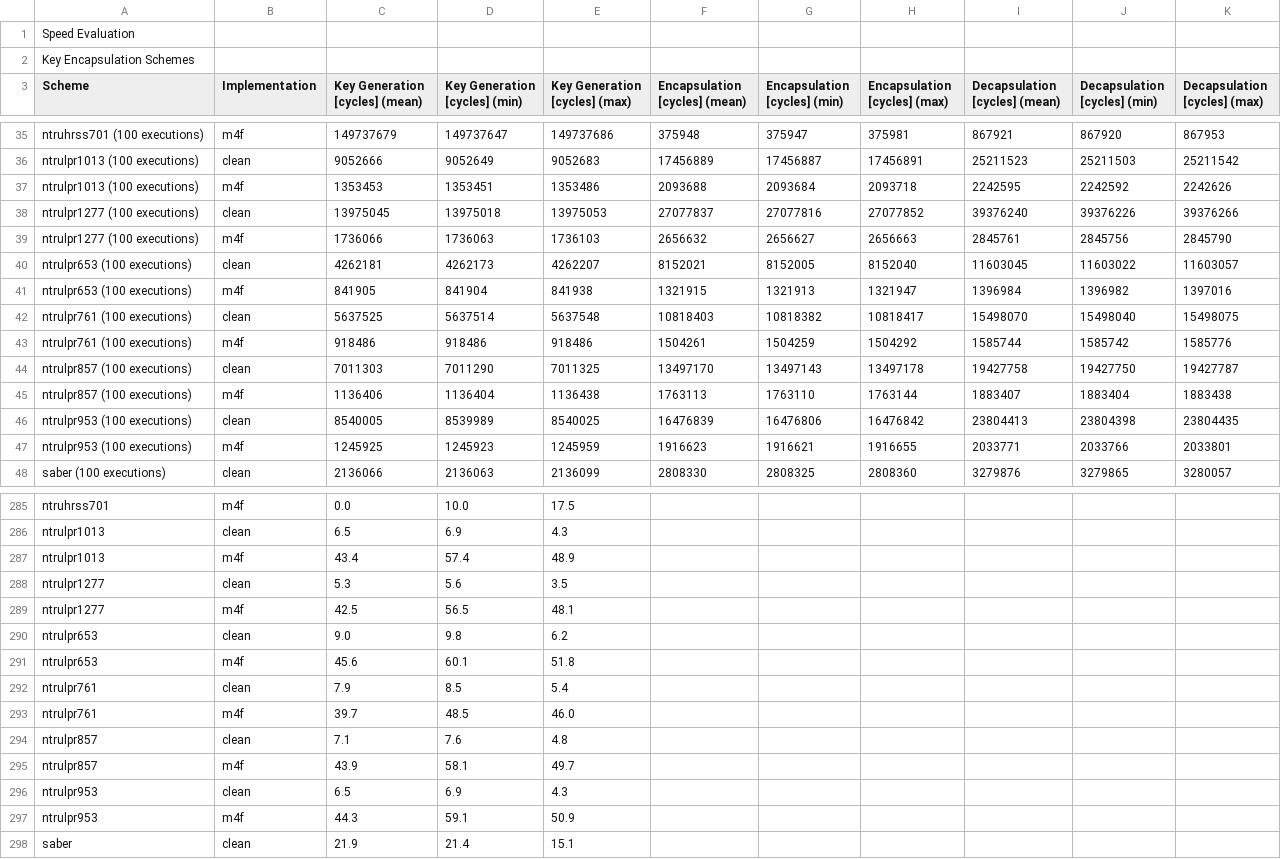
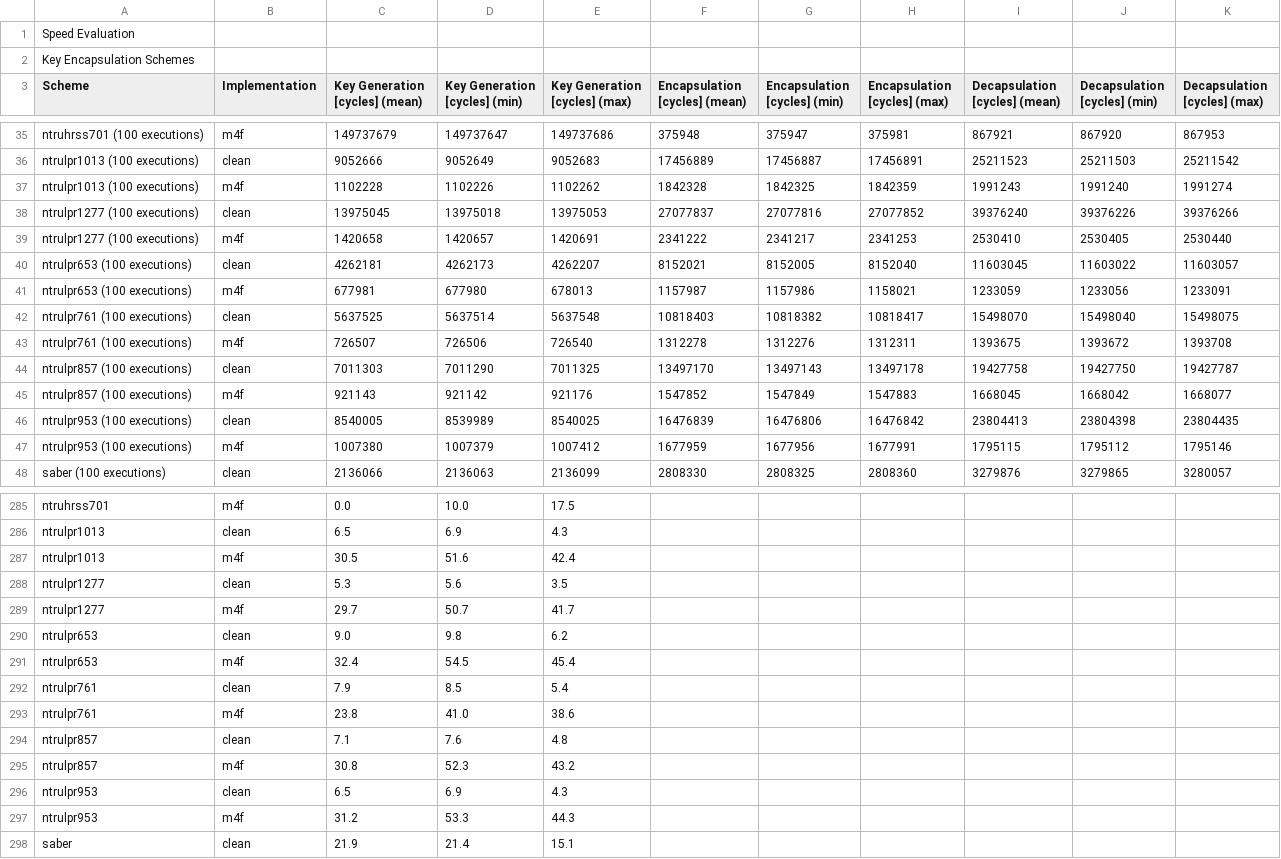
Before and after one commit to mupq/pqm4, a CSV file: benchmarks.csv, drawn as a sheet; only a part is shown, gaps mark what is left out; removed rows and columns are numbered as before the commit, all else as after; the diff covers the shown part only; the diff names each change by its address in the sheet, - before the commit and + after, or states it on an @@ line.

Commit message:
new benchmarks

```diff
--- a/benchmarks.csv
+++ b/benchmarks.csv
-row 37: ntrulpr1013 (100 executions) | m4f | 1353453 | 1353451 | 1353486 | 2093688 | 2093684 | 2093718 | 2242595 | 2242592 | 2242626
+row 37: ntrulpr1013 (100 executions) | m4f | 1102228 | 1102226 | 1102262 | 1842328 | 1842325 | 1842359 | 1991243 | 1991240 | 1991274
-row 39: ntrulpr1277 (100 executions) | m4f | 1736066 | 1736063 | 1736103 | 2656632 | 2656627 | 2656663 | 2845761 | 2845756 | 2845790
+row 39: ntrulpr1277 (100 executions) | m4f | 1420658 | 1420657 | 1420691 | 2341222 | 2341217 | 2341253 | 2530410 | 2530405 | 2530440
-row 41: ntrulpr653 (100 executions) | m4f | 841905 | 841904 | 841938 | 1321915 | 1321913 | 1321947 | 1396984 | 1396982 | 1397016
+row 41: ntrulpr653 (100 executions) | m4f | 677981 | 677980 | 678013 | 1157987 | 1157986 | 1158021 | 1233059 | 1233056 | 1233091
-row 43: ntrulpr761 (100 executions) | m4f | 918486 | 918486 | 918486 | 1504261 | 1504259 | 1504292 | 1585744 | 1585742 | 1585776
+row 43: ntrulpr761 (100 executions) | m4f | 726507 | 726506 | 726540 | 1312278 | 1312276 | 1312311 | 1393675 | 1393672 | 1393708
-row 45: ntrulpr857 (100 executions) | m4f | 1136406 | 1136404 | 1136438 | 1763113 | 1763110 | 1763144 | 1883407 | 1883404 | 1883438
+row 45: ntrulpr857 (100 executions) | m4f | 921143 | 921142 | 921176 | 1547852 | 1547849 | 1547883 | 1668045 | 1668042 | 1668077
-row 47: ntrulpr953 (100 executions) | m4f | 1245925 | 1245923 | 1245959 | 1916623 | 1916621 | 1916655 | 2033771 | 2033766 | 2033801
+row 47: ntrulpr953 (100 executions) | m4f | 1007380 | 1007379 | 1007412 | 1677959 | 1677956 | 1677991 | 1795115 | 1795112 | 1795146
-row 287: ntrulpr1013 | m4f | 43.4 | 57.4 | 48.9
+row 287: ntrulpr1013 | m4f | 30.5 | 51.6 | 42.4
-row 289: ntrulpr1277 | m4f | 42.5 | 56.5 | 48.1
+row 289: ntrulpr1277 | m4f | 29.7 | 50.7 | 41.7
-row 291: ntrulpr653 | m4f | 45.6 | 60.1 | 51.8
+row 291: ntrulpr653 | m4f | 32.4 | 54.5 | 45.4
-row 293: ntrulpr761 | m4f | 39.7 | 48.5 | 46.0
+row 293: ntrulpr761 | m4f | 23.8 | 41.0 | 38.6
-row 295: ntrulpr857 | m4f | 43.9 | 58.1 | 49.7
+row 295: ntrulpr857 | m4f | 30.8 | 52.3 | 43.2
-row 297: ntrulpr953 | m4f | 44.3 | 59.1 | 50.9
+row 297: ntrulpr953 | m4f | 31.2 | 53.3 | 44.3
```
Also changed, not shown: 1 removed row and 1 edited cell elsewhere in this file, 1 other file.
